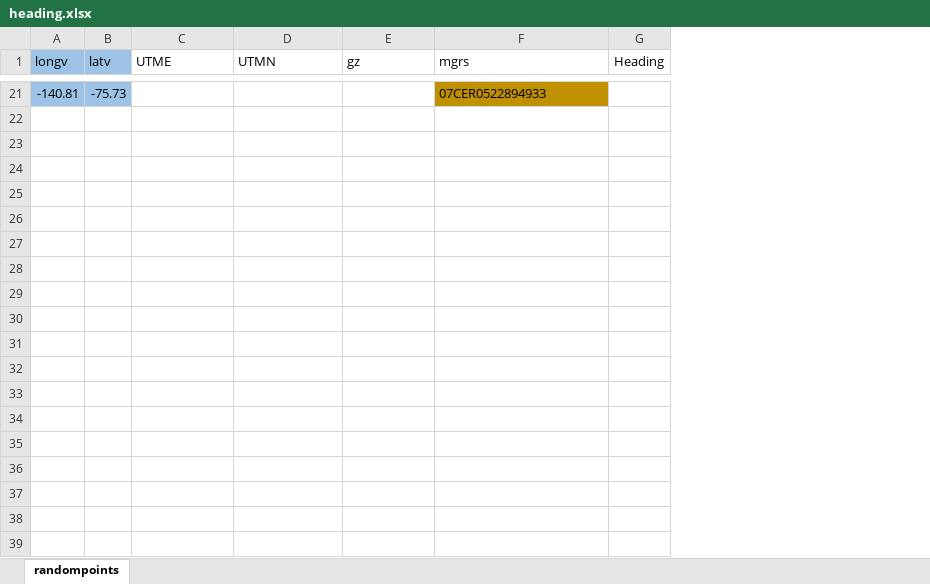
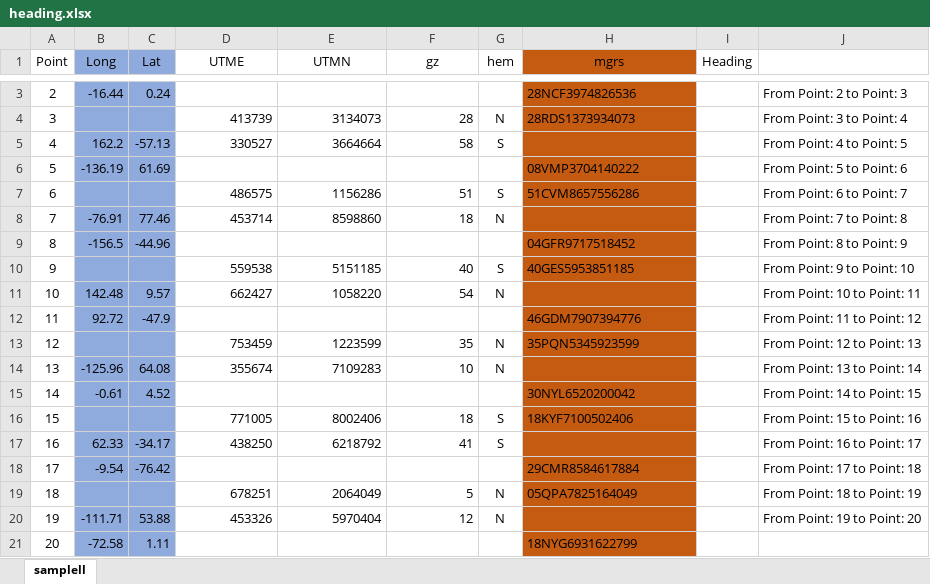
Before and after one commit to harmkenn/MyProjects, an Excel workbook: Artillery/heading.xlsx, sheet samplell, drawn as a sheet; only a part is shown, gaps mark what is left out; values as stored, in another font and other column widths than the file's, no borders; removed rows and columns are numbered as before the commit, all else as after; the diff covers the shown part only; the diff names each change by its address in the sheet, - before the commit and + after, or states it on an @@ line.

```diff
--- a/Artillery/heading.xlsx (sheet samplell)
+++ b/Artillery/heading.xlsx (sheet samplell)
-sheet tab: randompoints
+sheet tab: samplell
-column A (longv), row 21: -140.81
-column B (latv), row 21: -75.73
+column A (Point), row 3: 2
+column B (Long), row 3: -16.44
+column C (Lat), row 3: 0.24
+column G (hem), empty
+column J, row 3: From Point: 2 to Point: 3
-D1:F1 alignment: left
+D1:F1 alignment: center
@@ H1 alignment: left → center, fill: none → #C55A11 @@
-H3 (mgrs): 07CER0522894933
+H3 (mgrs): 28NCF3974826536
-H3 fill: #BF9000
+H3 fill: #C55A11
+row 4: 3 |  |  | 413739 | 3134073 | 28 | N | 28RDS1373934073 |  | From Point: 3 to Point: 4
+row 5: 4 | 162.2 | -57.13 | 330527 | 3664664 | 58 | S |  |  | From Point: 4 to Point: 5
+row 6: 5 | -136.19 | 61.69 |  |  |  |  | 08VMP3704140222 |  | From Point: 5 to Point: 6
+row 7: 6 |  |  | 486575 | 1156286 | 51 | S | 51CVM8657556286 |  | From Point: 6 to Point: 7
+row 8: 7 | -76.91 | 77.46 | 453714 | 8598860 | 18 | N |  |  | From Point: 7 to Point: 8
+row 9: 8 | -156.5 | -44.96 |  |  |  |  | 04GFR9717518452 |  | From Point: 8 to Point: 9
+row 10: 9 |  |  | 559538 | 5151185 | 40 | S | 40GES5953851185 |  | From Point: 9 to Point: 10
+row 11: 10 | 142.48 | 9.57 | 662427 | 1058220 | 54 | N |  |  | From Point: 10 to Point: 11
+row 12: 11 | 92.72 | -47.9 |  |  |  |  | 46GDM7907394776 |  | From Point: 11 to Point: 12
+row 13: 12 |  |  | 753459 | 1223599 | 35 | N | 35PQN5345923599 |  | From Point: 12 to Point: 13
+row 14: 13 | -125.96 | 64.08 | 355674 | 7109283 | 10 | N |  |  | From Point: 13 to Point: 14
+row 15: 14 | -0.61 | 4.52 |  |  |  |  | 30NYL6520200042 |  | From Point: 14 to Point: 15
+row 16: 15 |  |  | 771005 | 8002406 | 18 | S | 18KYF7100502406 |  | From Point: 15 to Point: 16
+row 17: 16 | 62.33 | -34.17 | 438250 | 6218792 | 41 | S |  |  | From Point: 16 to Point: 17
+row 18: 17 | -9.54 | -76.42 |  |  |  |  | 29CMR8584617884 |  | From Point: 17 to Point: 18
+row 19: 18 |  |  | 678251 | 2064049 | 5 | N | 05QPA7825164049 |  | From Point: 18 to Point: 19
+row 20: 19 | -111.71 | 53.88 | 453326 | 5970404 | 12 | N |  |  | From Point: 19 to Point: 20
+row 21: 20 | -72.58 | 1.11 |  |  |  |  | 18NYG6931622799
```
Also changed, not shown: 1 added row and 19 removed rows elsewhere in this sheet, Artillery/heading ans.xlsx, 26 other files.
